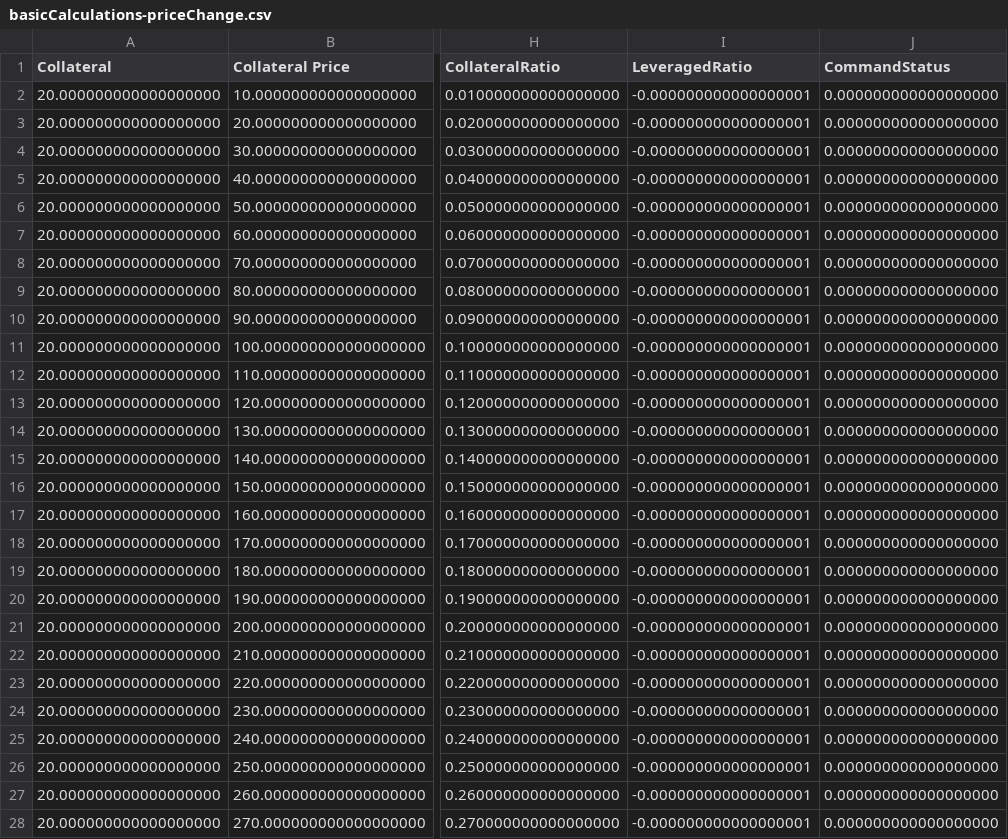
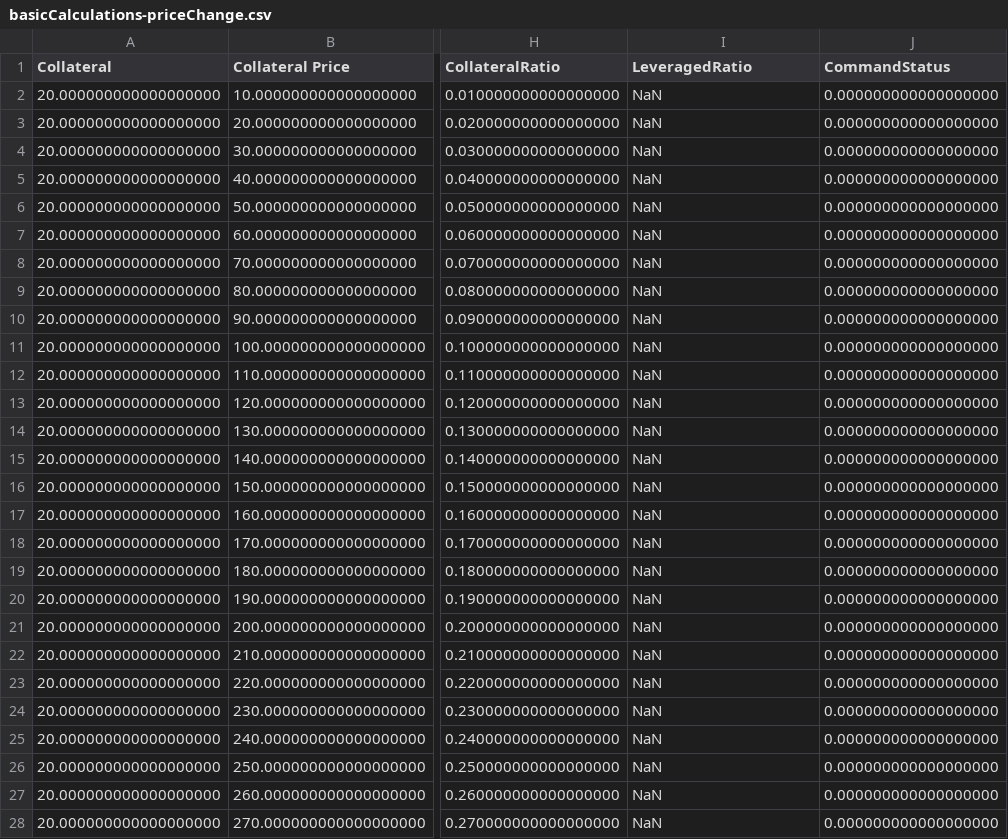
Before and after one commit to baofinance/harbor, a CSV file: results/basicCalculations-priceChange.csv, drawn as a sheet; only a part is shown, gaps mark what is left out; the diff covers the shown part only; the diff names each change by its address in the sheet, - before the commit and + after, or states it on an @@ line.

Commit message:
free and fee'd mint leverage now do the same rounding and such that it doesn't give out more then recorded collateral

```diff
--- a/results/basicCalculations-priceChange.csv
+++ b/results/basicCalculations-priceChange.csv
-I2:I28 (LeveragedRatio): -0.000000000000000001
+I2:I28 (LeveragedRatio): NaN
```
Also changed, not shown: 73 edited cells elsewhere in this file, results/minter_overflow_boundary.csv, results/provenance_local.csv, 30 other files.
